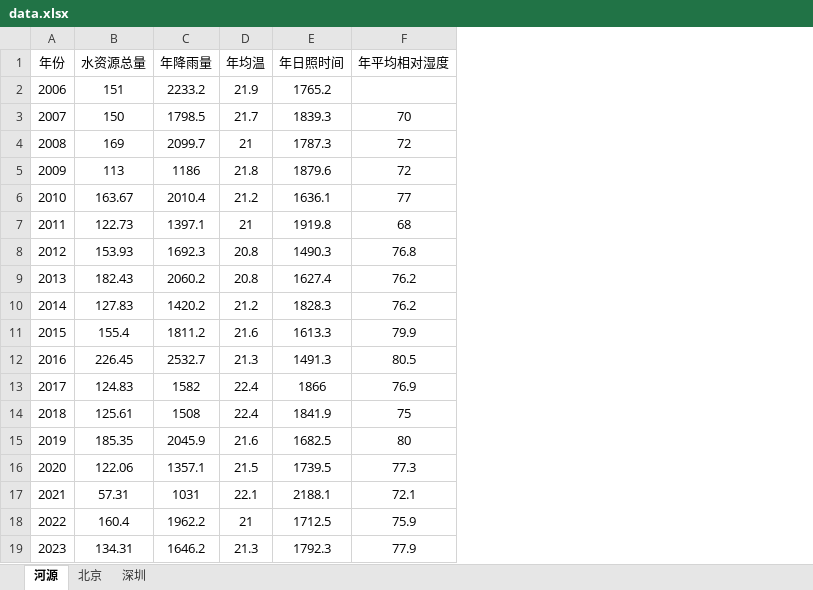
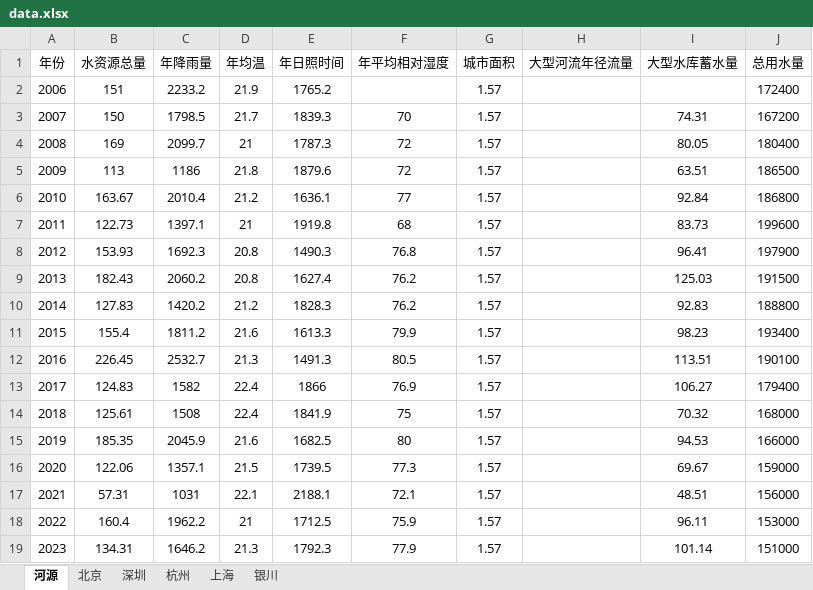
Before and after one commit to xieyuen/Modeling-Program, an Excel workbook: data/data.xlsx, sheet 河源, drawn as a sheet; values as stored, in another font and other column widths than the file's, no borders; the diff names each change by its address in the sheet, - before the commit and + after, or states it on an @@ line.

```diff
--- a/data/data.xlsx (sheet 河源)
+++ b/data/data.xlsx (sheet 河源)
+sheet tab: 杭州
+sheet tab: 上海
+sheet tab: 银川
+column G (城市面积), rows 2-19: all 1.57
+column H (大型河流年径流量), empty
+column I (大型水库蓄水量), rows 3-19: 74.31 | 80.05 | 63.51 | 92.84 | 83.73 | 96.41 | 125.03 | 92.83 | 98.23 | 113.51 | 106.27 | 70.32 | 94.53 | 69.67 | 48.51 | 96.11 | 101.14
+column J (总用水量), rows 2-19: 172400 | 167200 | 180400 | 186500 | 186800 | 199600 | 197900 | 191500 | 188800 | 193400 | 190100 | 179400 | 168000 | 166000 | 159000 | 156000 | 153000 | 151000
```
Also changed, not shown: sheet 北京, sheet 深圳, 18 other files.
